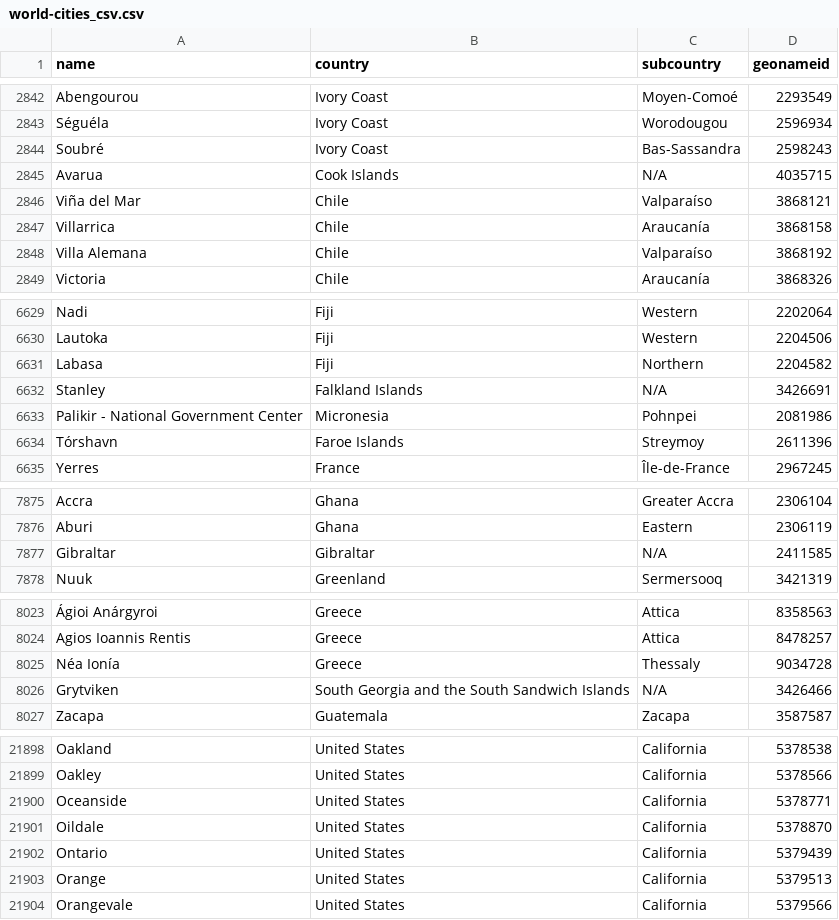
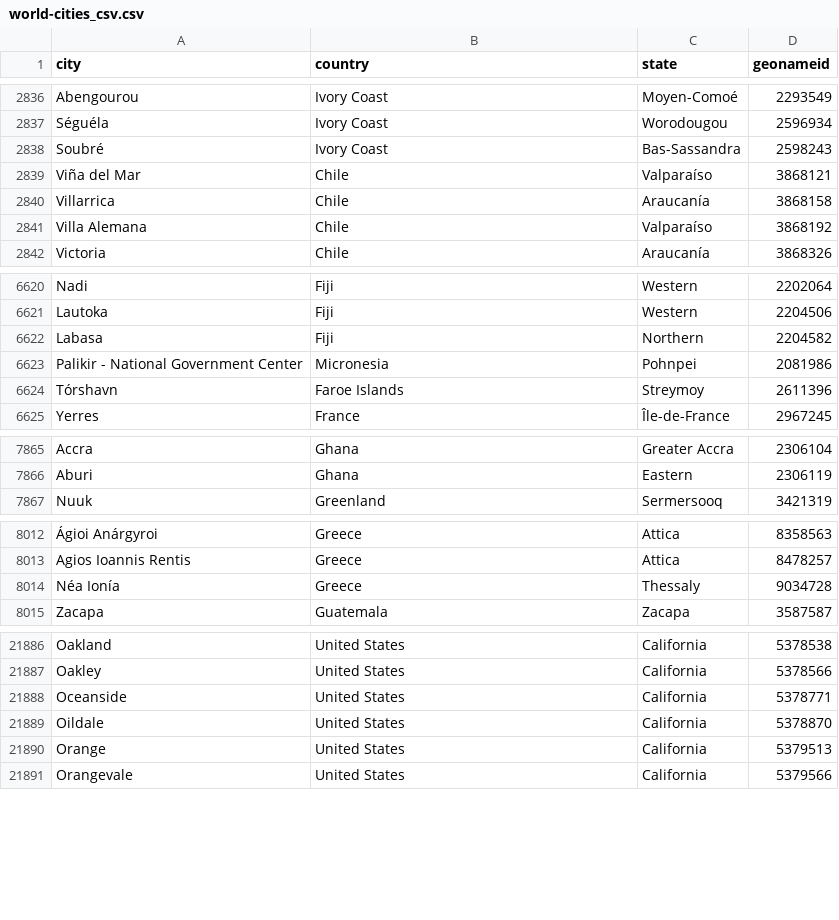
Before and after one commit to akhilnandyala/Clinical-Trials-ChatBot, a CSV file: world-cities_csv.csv, drawn as a sheet; only a part is shown, gaps mark what is left out; the diff covers the shown part only.

```diff
--- a/world-cities_csv.csv
+++ b/world-cities_csv.csv
@@ -1 +1 @@
-name,country,subcountry,geonameid
+city,country,state,geonameid
@@ -2844,3 +2838,2 @@ Séguéla,Ivory Coast,Worodougou,2596934
 Soubré,Ivory Coast,Bas-Sassandra,2598243
-Avarua,Cook Islands,N/A,4035715
 Viña del Mar,Chile,Valparaíso,3868121
@@ -6631,3 +6622,2 @@ Lautoka,Fiji,Western,2204506
 Labasa,Fiji,Northern,2204582
-Stanley,Falkland Islands,N/A,3426691
 Palikir - National Government Center,Micronesia,Pohnpei,2081986
@@ -7876,3 +7866,2 @@ Accra,Ghana,Greater Accra,2306104
 Aburi,Ghana,Eastern,2306119
-Gibraltar,Gibraltar,N/A,2411585
 Nuuk,Greenland,Sermersooq,3421319
@@ -8025,3 +8014,2 @@ Agios Ioannis Rentis,Greece,Attica,8478257
 Néa Ionía,Greece,Thessaly,9034728
-Grytviken,South Georgia and the South Sandwich Islands,N/A,3426466
 Zacapa,Guatemala,Zacapa,3587587
@@ -21901,3 +21889,2 @@ Oceanside,United States,California,5378771
 Oildale,United States,California,5378870
-Ontario,United States,California,5379439
 Orange,United States,California,5379513
```
Also changed, not shown: 8 removed rows and 16 edited cells elsewhere in this file, medical_condition.csv, responses.csv, 9 other files.
